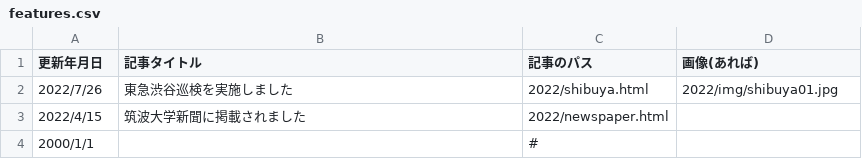
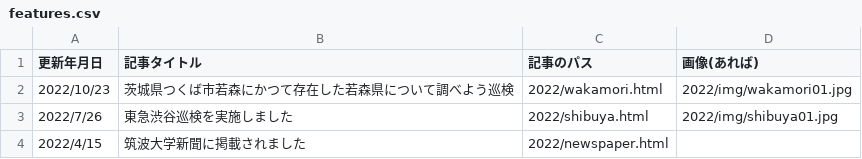
Before and after one commit to tsukuchiri/test, a CSV file: csv/features.csv, drawn as a sheet; removed rows and columns are numbered as before the commit, all else as after; the diff names each change by its address in the sheet, - before the commit and + after, or states it on an @@ line.

```diff
--- a/csv/features.csv
+++ b/csv/features.csv
+row 2: 2022/10/23 | 茨城県つくば市若森にかつて存在した若森県について調べよう巡検 | 2022/wakamori.html | 2022/img/wakamori01.jpg
-row 4: 2000/1/1 |  | #
```
Also changed, not shown: 3 other files.
